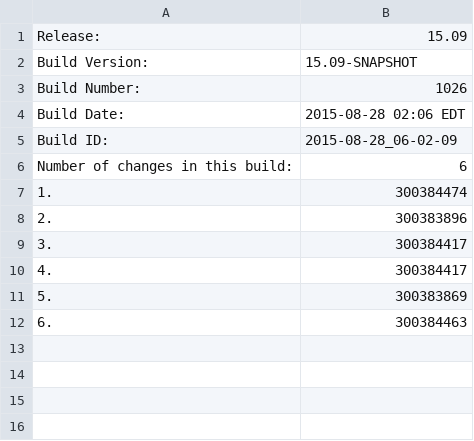
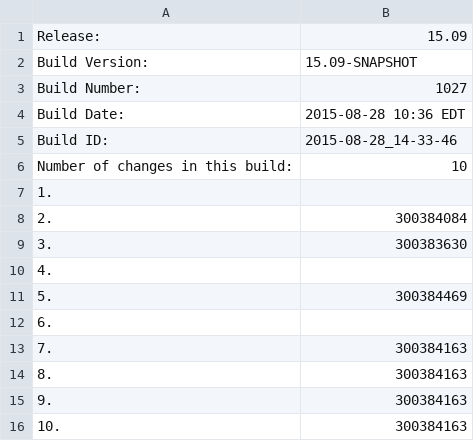
Before and after one commit to cheungs7/qa-dashboard, a CSV file: systest-build.csv, drawn as a sheet.

Commit message:
Made changes to systest and int information file.

```diff
--- a/systest-build.csv
+++ b/systest-build.csv
@@ -2,11 +2,15 @@ Release:,15.09
 Build Version:,15.09-SNAPSHOT
-Build Number:,1026
-Build Date:,2015-08-28 02:06 EDT
-Build ID:,2015-08-28_06-02-09
-Number of changes in this build:,6
-1.,300384474
-2.,300383896
-3.,300384417
-4.,300384417
-5.,300383869
-6.,300384463
+Build Number:,1027
+Build Date:,2015-08-28 10:36 EDT
+Build ID:,2015-08-28_14-33-46
+Number of changes in this build:,10
+1.,
+2.,300384084
+3.,300383630
+4.,
+5.,300384469
+6.,
+7.,300384163
+8.,300384163
+9.,300384163
+10.,300384163
```
Also changed, not shown: 3 other files.
